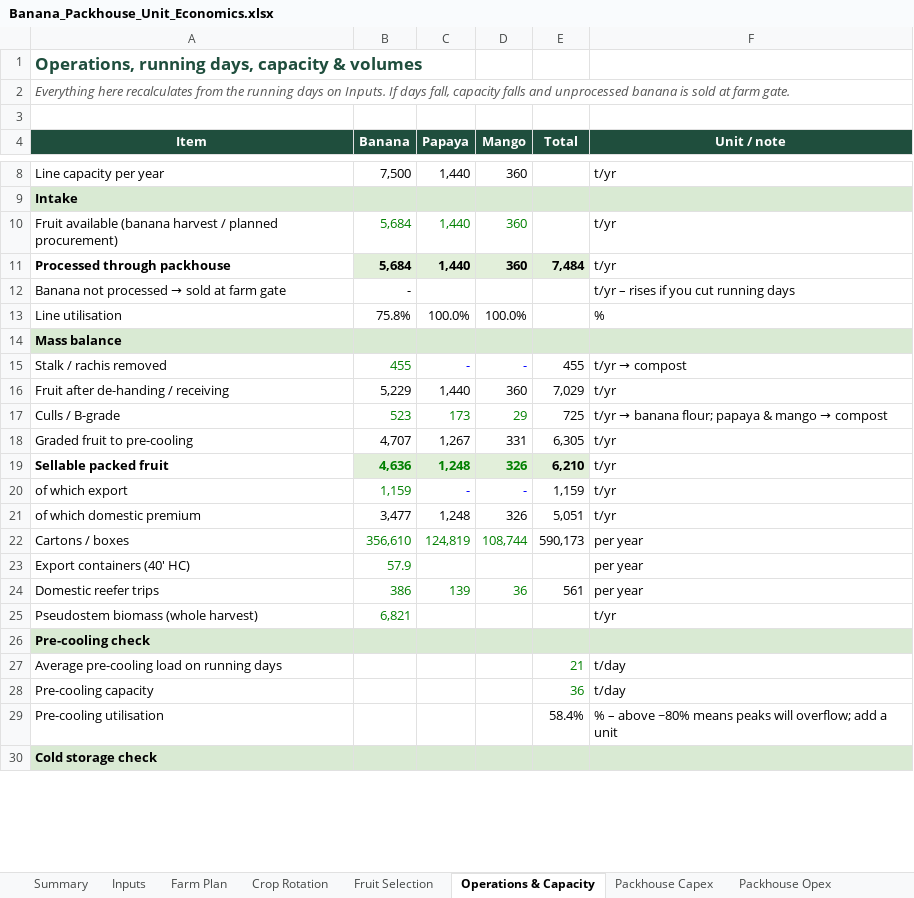
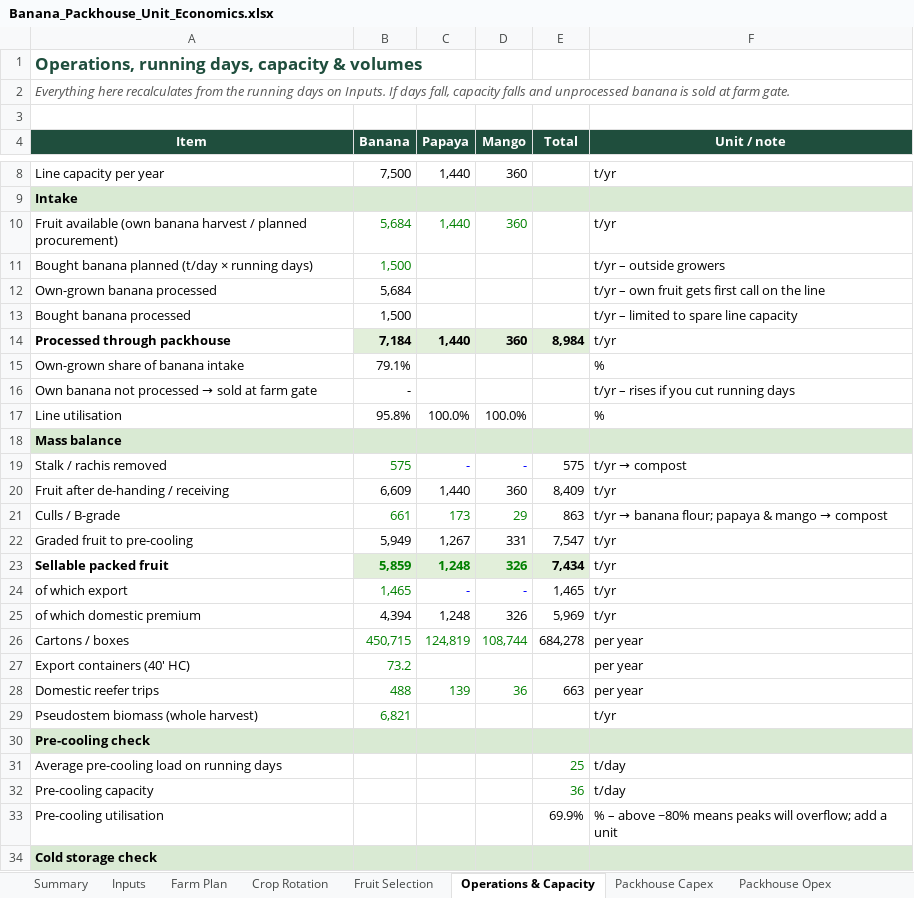
Before and after one commit to saumyakumar738-crypt/test, an Excel workbook: Banana_Packhouse_Unit_Economics.xlsx, sheet Operations & Capacity, drawn as a sheet; only a part is shown, gaps mark what is left out; values as stored, in another font and other column widths than the file's, no borders; addresses are those after the commit; the diff covers the shown part only; the diff names each change by its address in the sheet, - before the commit and + after, or states it on an @@ line.

```diff
--- a/Banana_Packhouse_Unit_Economics.xlsx (sheet Operations & Capacity)
+++ b/Banana_Packhouse_Unit_Economics.xlsx (sheet Operations & Capacity)
-A10 (Item): Fruit available (banana harvest /…
+A10 (Item): Fruit available (own banana harvest /…
+row 11: Bought banana planned (t/day × running days) | 1,500 |  |  |  | t/yr – outside growers
+row 12: Own-grown banana processed | 5,684 |  |  |  | t/yr – own fruit gets first call on the line
+row 13: Bought banana processed | 1,500 |  |  |  | t/yr – limited to spare line capacity
-B14 (Banana): 5,684
+B14 (Banana): 7,184
-E14 (Total): 7,484
+E14 (Total): 8,984
+row 15: Own-grown share of banana intake | 79.1% |  |  |  | %
@@ A16 (Item): Banana not processed → sold at farm gate → Own banana not processed → sold at farm gate @@
-B17 (Banana): 75.8%
+B17 (Banana): 95.8%
-B19 (Banana): 455
+B19 (Banana): 575
-E19 (Total): 455
+E19 (Total): 575
-B20 (Banana): 5,229
+B20 (Banana): 6,609
-E20 (Total): 7,029
+E20 (Total): 8,409
-B21 (Banana): 523
+B21 (Banana): 661
-E21 (Total): 725
+E21 (Total): 863
-B22 (Banana): 4,707
+B22 (Banana): 5,949
-E22 (Total): 6,305
+E22 (Total): 7,547
-B23 (Banana): 4,636
+B23 (Banana): 5,859
-E23 (Total): 6,210
+E23 (Total): 7,434
-B24 (Banana): 1,159
+B24 (Banana): 1,465
-E24 (Total): 1,159
+E24 (Total): 1,465
-B25 (Banana): 3,477
+B25 (Banana): 4,394
-E25 (Total): 5,051
+E25 (Total): 5,969
-B26 (Banana): 356,610
+B26 (Banana): 450,715
-E26 (Total): 590,173
+E26 (Total): 684,278
-B27 (Banana): 57.9
+B27 (Banana): 73.2
-B28 (Banana): 386
+B28 (Banana): 488
-E28 (Total): 561
+E28 (Total): 663
-E31 (Total): 21
+E31 (Total): 25
-E33 (Total): 58.4%
+E33 (Total): 69.9%
```
Also changed, not shown: 5 edited cells elsewhere in this sheet, sheet Unit Economics, sheet Summary, sheet Annual P&L, sheet Inputs, sheet Packhouse Opex, sheet Waste Valorisation, 1 more sheet, formulas that keep their value.
